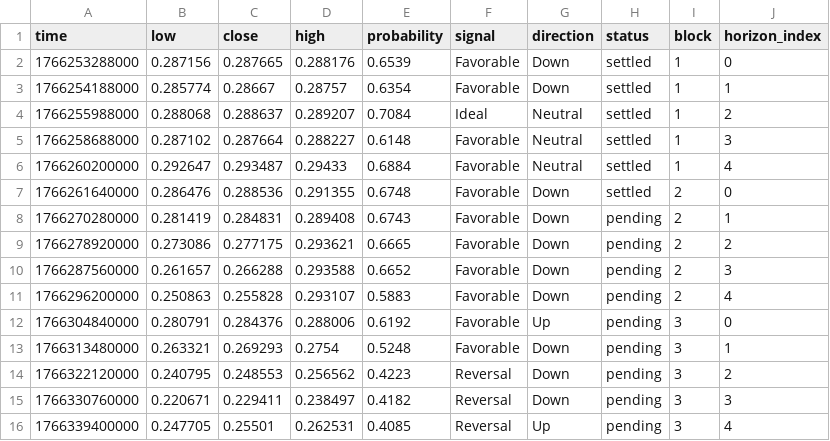
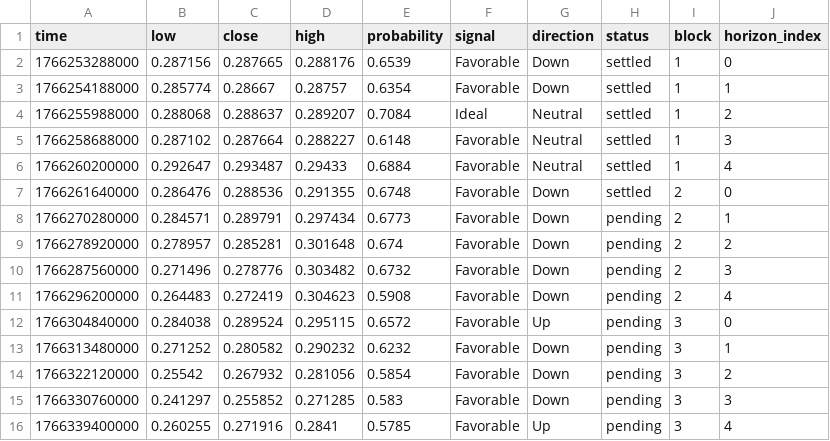
Before and after one commit to Cipherion-Market-Research/abacus-trading-view, a CSV file: data/dex/fabortusd_predictions.csv, drawn as a sheet.

```diff
--- a/data/dex/fabortusd_predictions.csv
+++ b/data/dex/fabortusd_predictions.csv
@@ -7,10 +7,10 @@ time,low,close,high,probability,signal,direction,status,block,horizon_index
 1766261640000,0.286476,0.288536,0.291355,0.6748,Favorable,Down,settled,2,0
-1766270280000,0.281419,0.284831,0.289408,0.6743,Favorable,Down,pending,2,1
-1766278920000,0.273086,0.277175,0.293621,0.6665,Favorable,Down,pending,2,2
-1766287560000,0.261657,0.266288,0.293588,0.6652,Favorable,Down,pending,2,3
-1766296200000,0.250863,0.255828,0.293107,0.5883,Favorable,Down,pending,2,4
-1766304840000,0.280791,0.284376,0.288006,0.6192,Favorable,Up,pending,3,0
-1766313480000,0.263321,0.269293,0.2754,0.5248,Favorable,Down,pending,3,1
-1766322120000,0.240795,0.248553,0.256562,0.4223,Reversal,Down,pending,3,2
-1766330760000,0.220671,0.229411,0.238497,0.4182,Reversal,Down,pending,3,3
-1766339400000,0.247705,0.25501,0.262531,0.4085,Reversal,Up,pending,3,4
+1766270280000,0.284571,0.289791,0.297434,0.6773,Favorable,Down,pending,2,1
+1766278920000,0.278957,0.285281,0.301648,0.674,Favorable,Down,pending,2,2
+1766287560000,0.271496,0.278776,0.303482,0.6732,Favorable,Down,pending,2,3
+1766296200000,0.264483,0.272419,0.304623,0.5908,Favorable,Down,pending,2,4
+1766304840000,0.284038,0.289524,0.295115,0.6572,Favorable,Up,pending,3,0
+1766313480000,0.271252,0.280582,0.290232,0.6232,Favorable,Down,pending,3,1
+1766322120000,0.25542,0.267932,0.281056,0.5854,Favorable,Down,pending,3,2
+1766330760000,0.241297,0.255852,0.271285,0.583,Favorable,Down,pending,3,3
+1766339400000,0.260255,0.271916,0.2841,0.5785,Favorable,Up,pending,3,4
```
Also changed, not shown: 1 other file.
